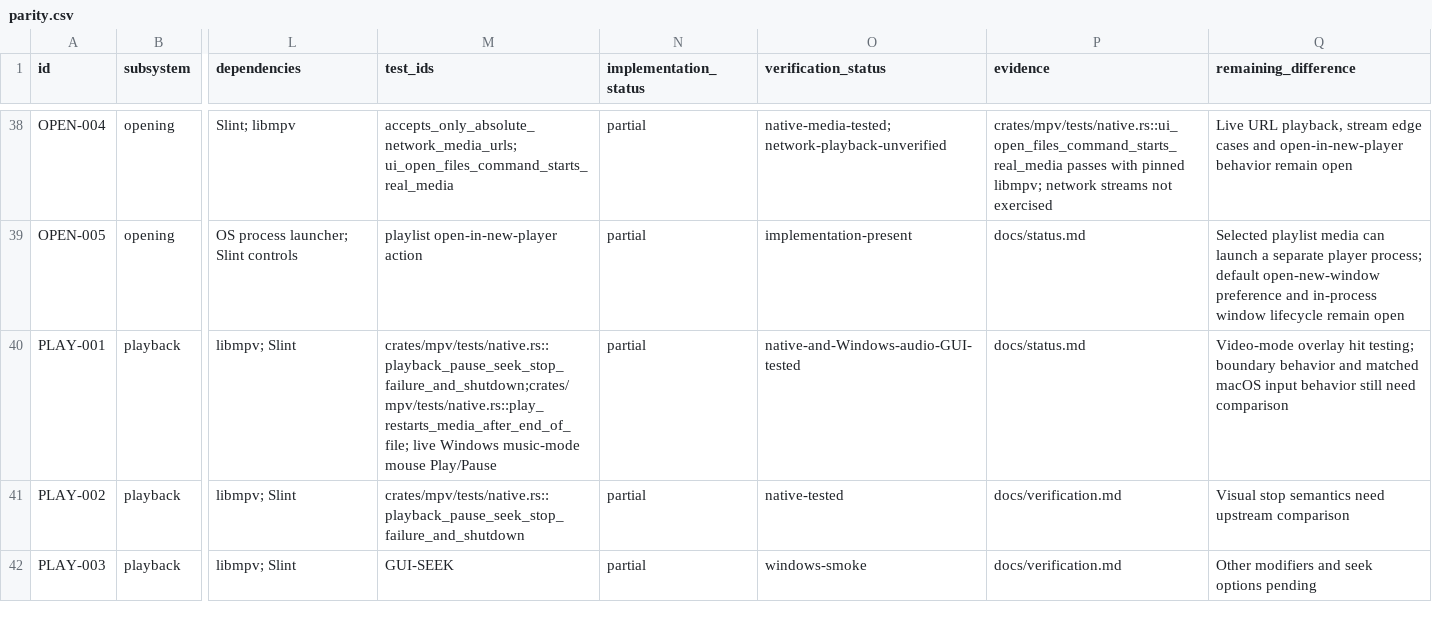
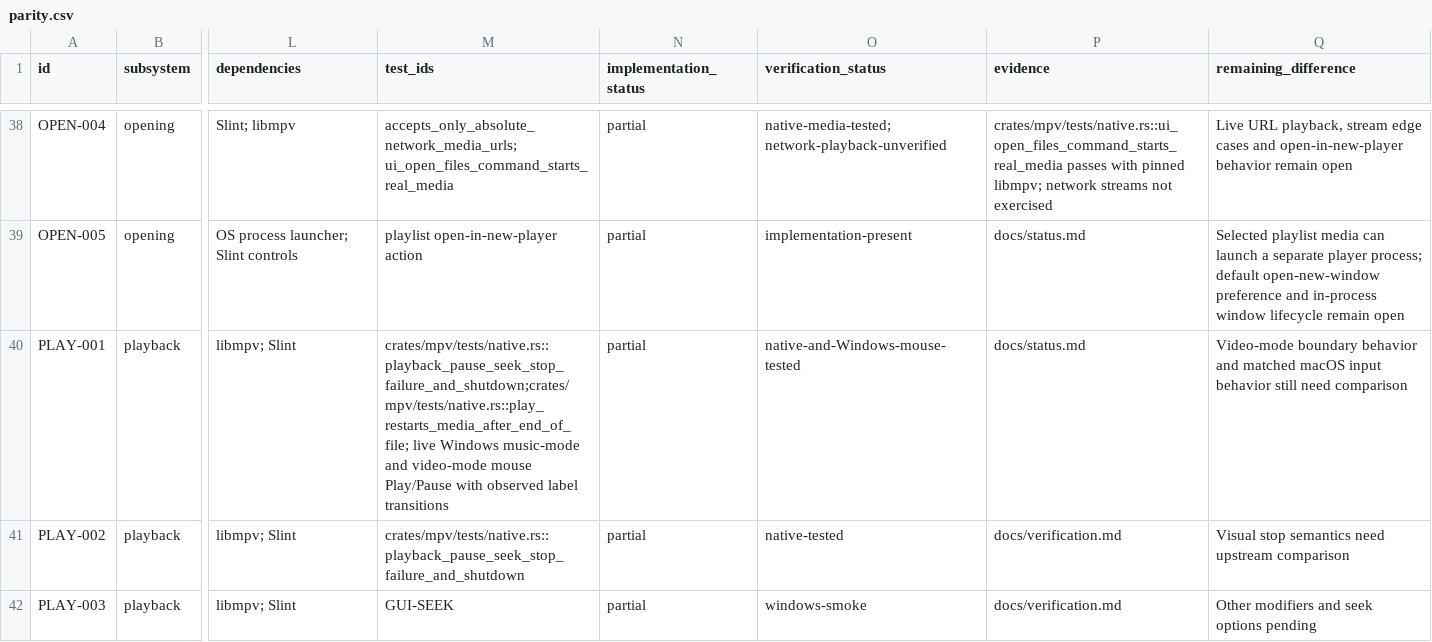
Before and after one commit to deminden/riina, a CSV file: docs/parity.csv, drawn as a sheet; only a part is shown, gaps mark what is left out; the diff names each change by its address in the sheet, - before the commit and + after, or states it on an @@ line.

Commit message:
Record live pause button verification

```diff
--- a/docs/parity.csv
+++ b/docs/parity.csv
-M40 (test_ids): …Windows music-mode mouse Play/Pause
+M40 (test_ids): …Windows music-mode and video-mode mouse Play/Pause with observed label transitions
-O40 (verification_status): native-and-Windows-audio-GUI-tested
+O40 (verification_status): native-and-Windows-mouse-tested
-Q40 (remaining_difference): Video-mode overlay hit testing; boundary behavior…
+Q40 (remaining_difference): Video-mode boundary behavior…
```
Also changed, not shown: 1 other file.
